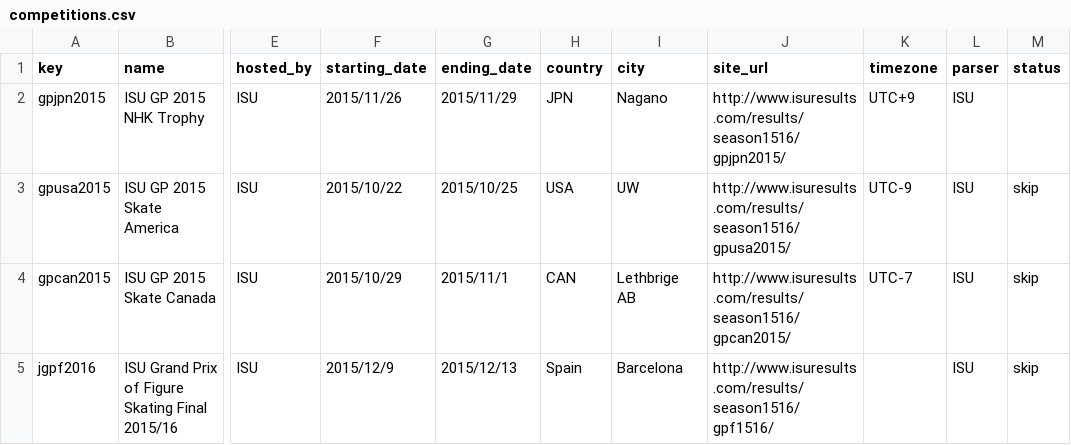
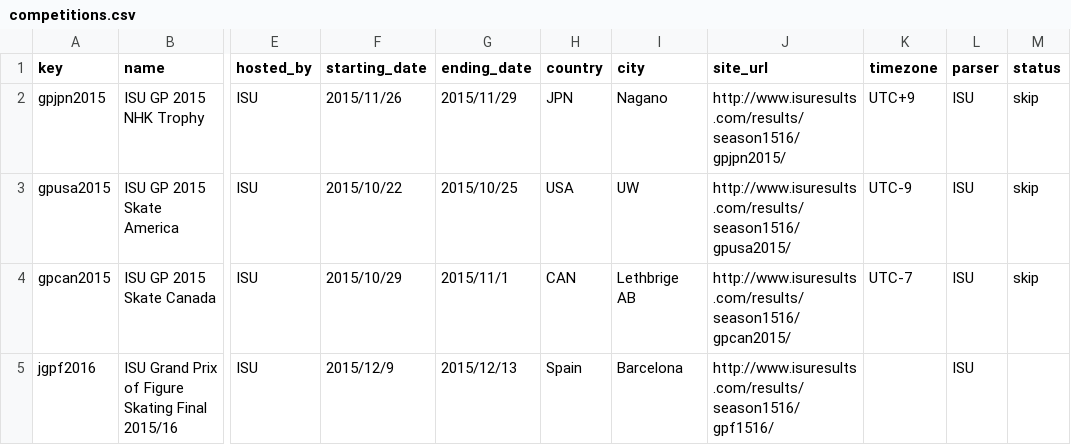
Before and after one commit to atarukodaka/fisk8_competition_watcher, a CSV file: competitions.csv, drawn as a sheet; only a part is shown, gaps mark what is left out; the diff names each change by its address in the sheet, - before the commit and + after, or states it on an @@ line.

Commit message:
fix

```diff
--- a/competitions.csv
+++ b/competitions.csv
-M2 (status): (empty)
+M2 (status): skip
-M5 (status): skip
+M5 (status): (empty)
```
